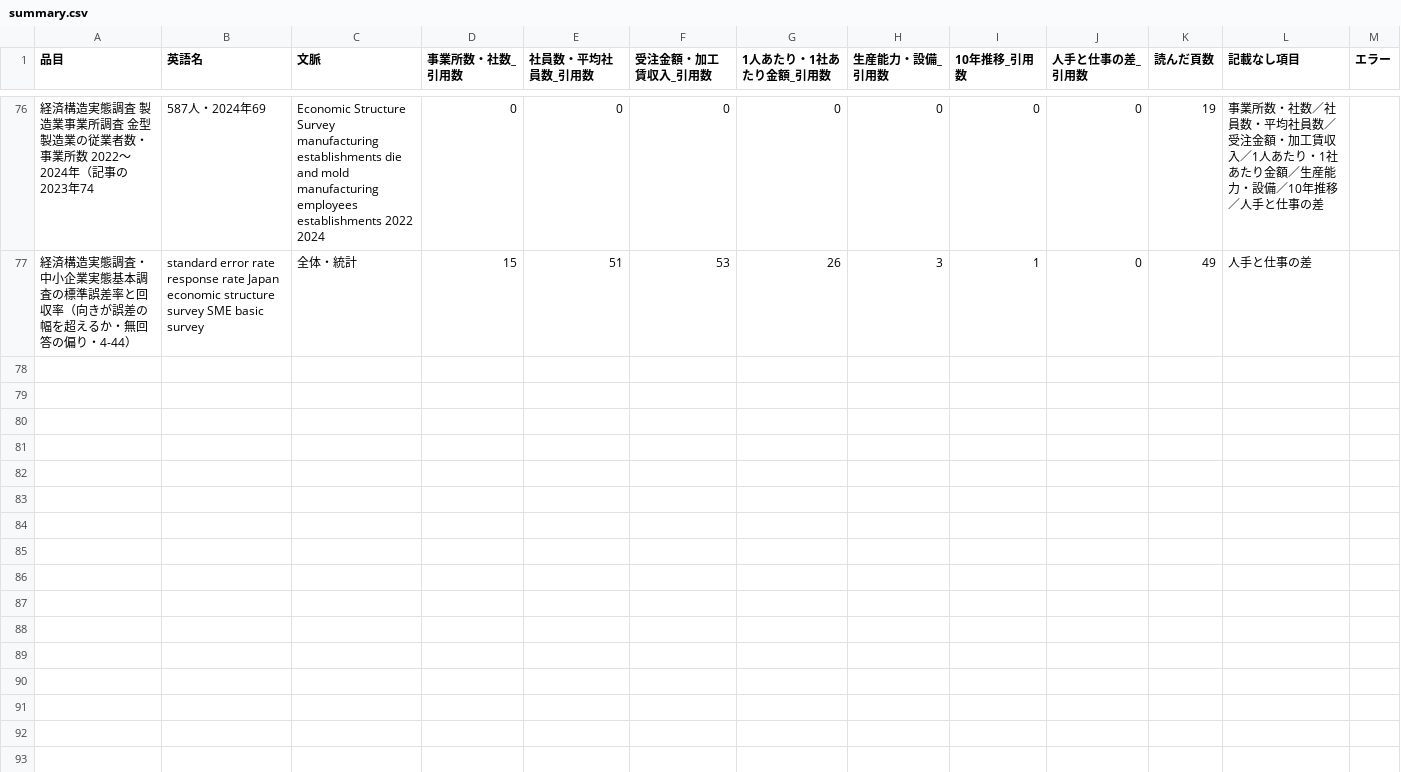
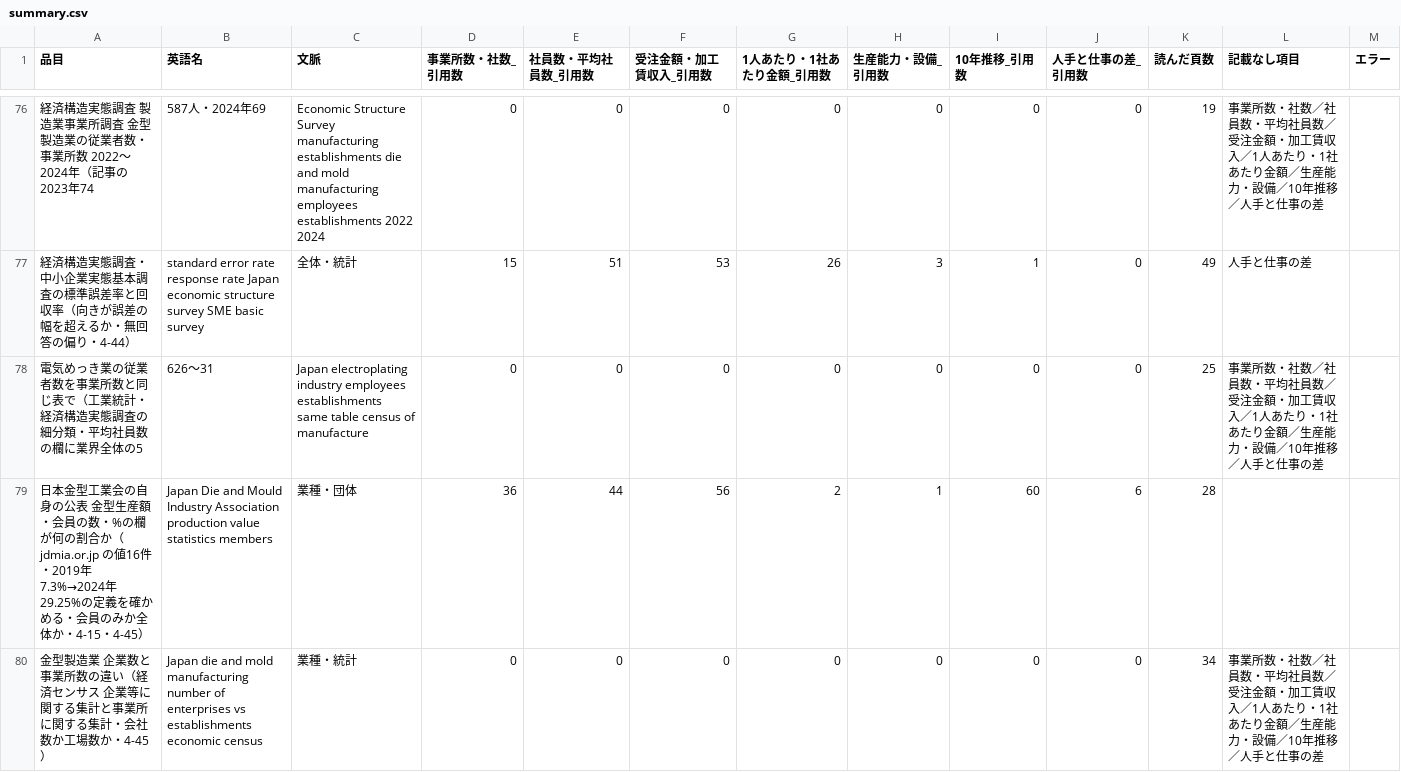
Before and after one commit to a-one-road-official/Researcher, a CSV file: researcher/out/mfg_capacity/summary.csv, drawn as a sheet; only a part is shown, gaps mark what is left out; the diff names each change by its address in the sheet, - before the commit and + after, or states it on an @@ line.

```diff
--- a/researcher/out/mfg_capacity/summary.csv
+++ b/researcher/out/mfg_capacity/summary.csv
+row 78: 電気めっき業の従業者数を事業所数と同じ表で（工業統計・経済構造実態調査の細分類・平均社員数の欄に業界全体の5 | 626〜31 | Japan electroplating industry employees establishments same table census of manufacture | 0 | 0 | 0 | 0 | 0 | 0 | 0 | 25 | 事業所数・社数／社員数・平均社員数／受注金額・加工賃収入／1人あたり・1社あたり金額／生産能力・設備／10年推移／人手と仕事の差
+row 79: 日本金型工業会の自身の公表 金型生産額・会員の数・%の欄が何の割合か（jdmia.or.jp の値16件・2019年7.3%→2024年29.25%の定義を確かめる・会員のみか全体か・4-15・4-45） | Japan Die and Mould Industry Association production value statistics members | 業種・団体 | 36 | 44 | 56 | 2 | 1 | 60 | 6 | 28
+row 80: 金型製造業 企業数と事業所数の違い（経済センサス 企業等に関する集計と事業所に関する集計・会社数か工場数か・4-45） | Japan die and mold manufacturing number of enterprises vs establishments economic census | 業種・統計 | 0 | 0 | 0 | 0 | 0 | 0 | 0 | 34 | 事業所数・社数／社員数・平均社員数／受注金額・加工賃収入／1人あたり・1社あたり金額／生産能力・設備／10年推移／人手と仕事の差
```
Also changed, not shown: researcher/out/mfg_capacity/cross.csv, researcher/out/research_method/cross.csv, 24 other files.
